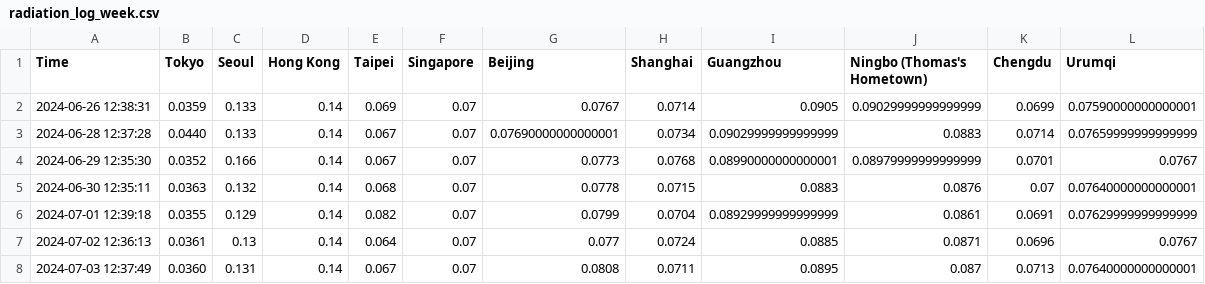
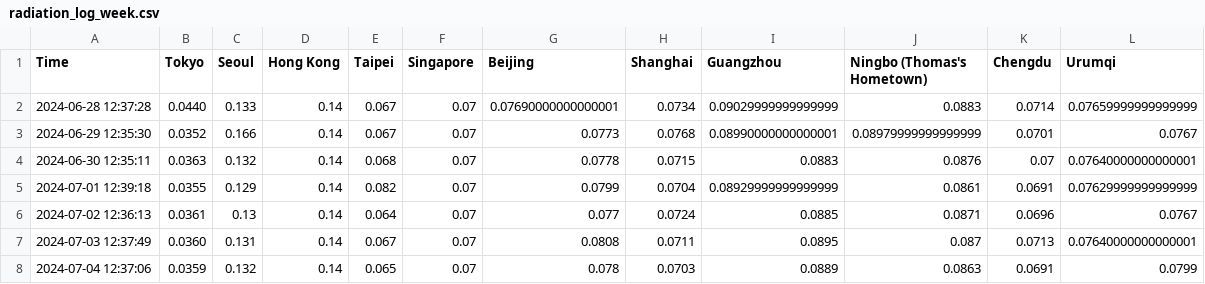
Before and after one commit to thomastaoli/Radiation_Monitor, a CSV file: radiation_log_week.csv, drawn as a sheet.

```diff
--- a/radiation_log_week.csv
+++ b/radiation_log_week.csv
@@ -1,3 +1,2 @@
 Time,Tokyo,Seoul,Hong Kong,Taipei,Singapore,Beijing,Shanghai,Guangzhou,Ningbo (Thomas's Hometown),Chengdu,Urumqi
-2024-06-26 12:38:31,0.0359,0.133,0.14,0.069,0.07,0.0767,0.0714,0.0905,0.09029999999999999,0.0699,0.07590000000000001
 2024-06-28 12:37:28,0.0440,0.133,0.14,0.067,0.07,0.07690000000000001,0.0734,0.09029999999999999,0.0883,0.0714,0.07659999999999999
@@ -8 +7,2 @@ Time,Tokyo,Seoul,Hong Kong,Taipei,Singapore,Beijing,Shanghai,Guangzhou,Ningbo (T
 2024-07-03 12:37:49,0.0360,0.131,0.14,0.067,0.07,0.0808,0.0711,0.0895,0.087,0.0713,0.07640000000000001
+2024-07-04 12:37:06,0.0359,0.132,0.14,0.065,0.07,0.078,0.0703,0.0889,0.0863,0.0691,0.0799
```
Also changed, not shown: radiation_log.csv, radiation_log_map.csv.
